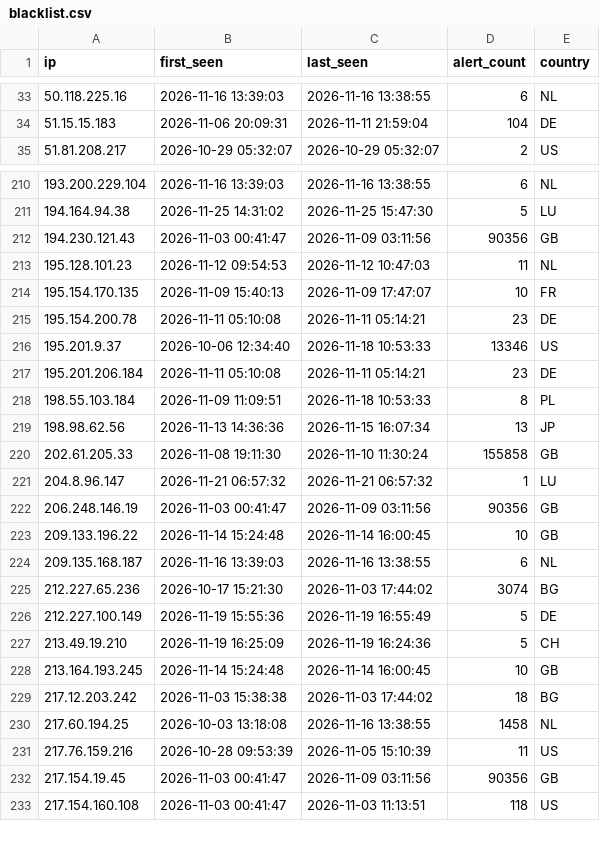
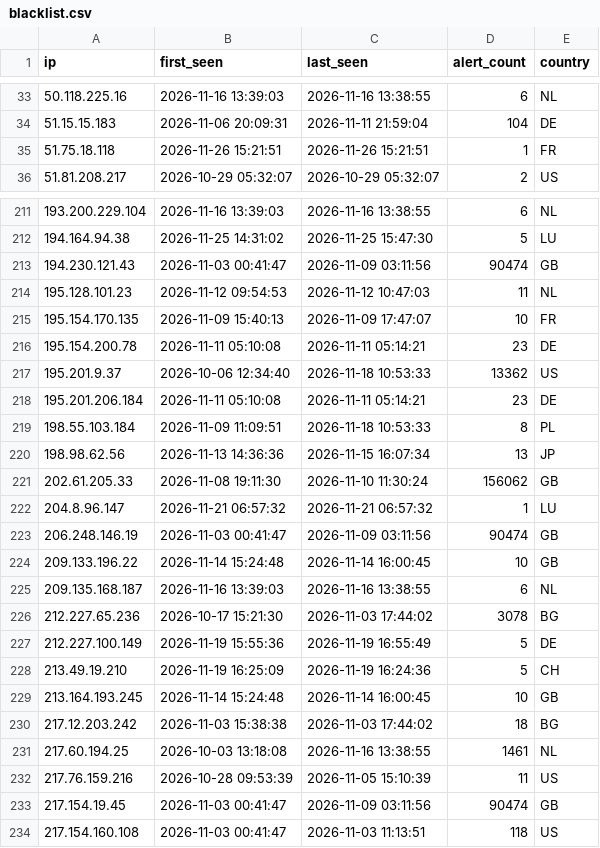
Before and after one commit to f3csystems/TOR_IP, a CSV file: blacklist.csv, drawn as a sheet; only a part is shown, gaps mark what is left out; the diff covers the shown part only.

Commit message:
Update TOR blacklist - 2026-11-26 15:42

```diff
--- a/blacklist.csv
+++ b/blacklist.csv
@@ -34,2 +34,3 @@ ip,first_seen,last_seen,alert_count,country
 51.15.15.183,2026-11-06 20:09:31,2026-11-11 21:59:04,104,DE
+51.75.18.118,2026-11-26 15:21:51,2026-11-26 15:21:51,1,FR
 51.81.208.217,2026-10-29 05:32:07,2026-10-29 05:32:07,2,US
@@ -211,3 +212,3 @@ ip,first_seen,last_seen,alert_count,country
 194.164.94.38,2026-11-25 14:31:02,2026-11-25 15:47:30,5,LU
-194.230.121.43,2026-11-03 00:41:47,2026-11-09 03:11:56,90356,GB
+194.230.121.43,2026-11-03 00:41:47,2026-11-09 03:11:56,90474,GB
 195.128.101.23,2026-11-12 09:54:53,2026-11-12 10:47:03,11,NL
@@ -215,3 +216,3 @@ ip,first_seen,last_seen,alert_count,country
 195.154.200.78,2026-11-11 05:10:08,2026-11-11 05:14:21,23,DE
-195.201.9.37,2026-10-06 12:34:40,2026-11-18 10:53:33,13346,US
+195.201.9.37,2026-10-06 12:34:40,2026-11-18 10:53:33,13362,US
 195.201.206.184,2026-11-11 05:10:08,2026-11-11 05:14:21,23,DE
@@ -219,8 +220,8 @@ ip,first_seen,last_seen,alert_count,country
 198.98.62.56,2026-11-13 14:36:36,2026-11-15 16:07:34,13,JP
-202.61.205.33,2026-11-08 19:11:30,2026-11-10 11:30:24,155858,GB
+202.61.205.33,2026-11-08 19:11:30,2026-11-10 11:30:24,156062,GB
 204.8.96.147,2026-11-21 06:57:32,2026-11-21 06:57:32,1,LU
-206.248.146.19,2026-11-03 00:41:47,2026-11-09 03:11:56,90356,GB
+206.248.146.19,2026-11-03 00:41:47,2026-11-09 03:11:56,90474,GB
 209.133.196.22,2026-11-14 15:24:48,2026-11-14 16:00:45,10,GB
 209.135.168.187,2026-11-16 13:39:03,2026-11-16 13:38:55,6,NL
-212.227.65.236,2026-10-17 15:21:30,2026-11-03 17:44:02,3074,BG
+212.227.65.236,2026-10-17 15:21:30,2026-11-03 17:44:02,3078,BG
 212.227.100.149,2026-11-19 15:55:36,2026-11-19 16:55:49,5,DE
@@ -229,5 +230,5 @@ ip,first_seen,last_seen,alert_count,country
 217.12.203.242,2026-11-03 15:38:38,2026-11-03 17:44:02,18,BG
-217.60.194.25,2026-10-03 13:18:08,2026-11-16 13:38:55,1458,NL
+217.60.194.25,2026-10-03 13:18:08,2026-11-16 13:38:55,1461,NL
 217.76.159.216,2026-10-28 09:53:39,2026-11-05 15:10:39,11,US
-217.154.19.45,2026-11-03 00:41:47,2026-11-09 03:11:56,90356,GB
+217.154.19.45,2026-11-03 00:41:47,2026-11-09 03:11:56,90474,GB
 217.154.160.108,2026-11-03 00:41:47,2026-11-03 11:13:51,118,US
```
Also changed, not shown: 29 edited cells elsewhere in this file, 2 other files.
